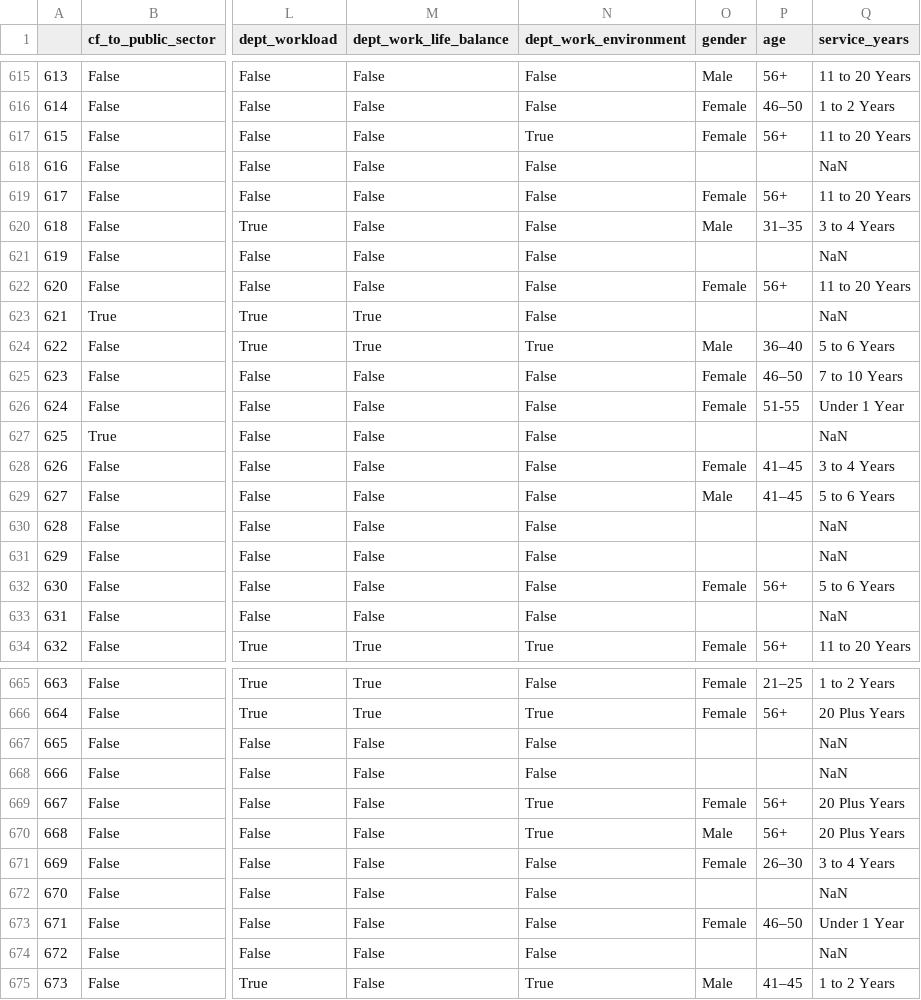
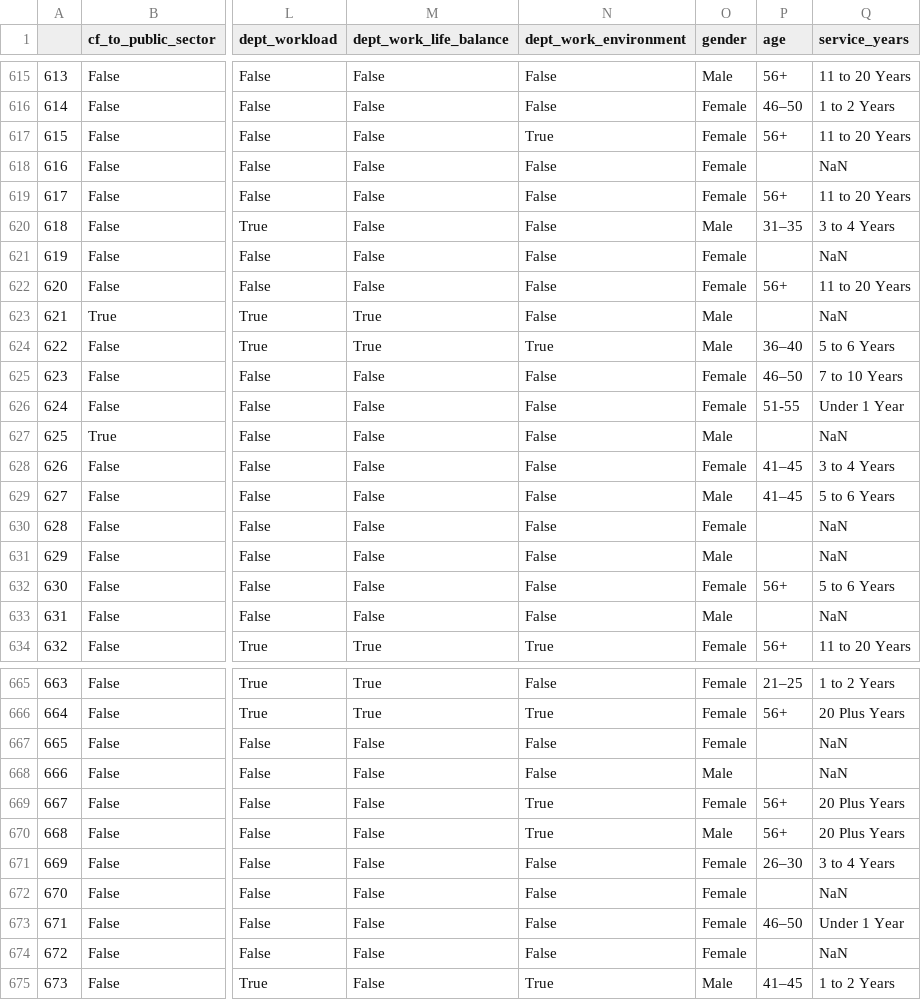
Before and after one commit to jholidayscott/employee_exit_survey, a CSV file: TAFE2021.04.12.2323_CLEAN_backup.csv (was TAFE2235_backup.csv), drawn as a sheet; only a part is shown, gaps mark what is left out; the diff covers the shown part only; the diff names each change by its address in the sheet, - before the commit and + after, or states it on an @@ line.

```diff
--- a/TAFE2235_backup.csv
+++ b/TAFE2021.04.12.2323_CLEAN_backup.csv
-O618 (gender): (empty)
+O618 (gender): Female
-O621 (gender): (empty)
+O621 (gender): Female
-O623 (gender): (empty)
+O623 (gender): Male
-O627 (gender): (empty)
+O627 (gender): Male
-O630 (gender): (empty)
+O630 (gender): Female
-O631 (gender): (empty)
+O631 (gender): Male
-O633 (gender): (empty)
+O633 (gender): Male
-O667 (gender): (empty)
+O667 (gender): Female
-O668 (gender): (empty)
+O668 (gender): Male
-O672 (gender): (empty)
+O672 (gender): Female
-O674 (gender): (empty)
+O674 (gender): Female
```
Also changed, not shown: 95 edited cells elsewhere in this file, 36 other files.
